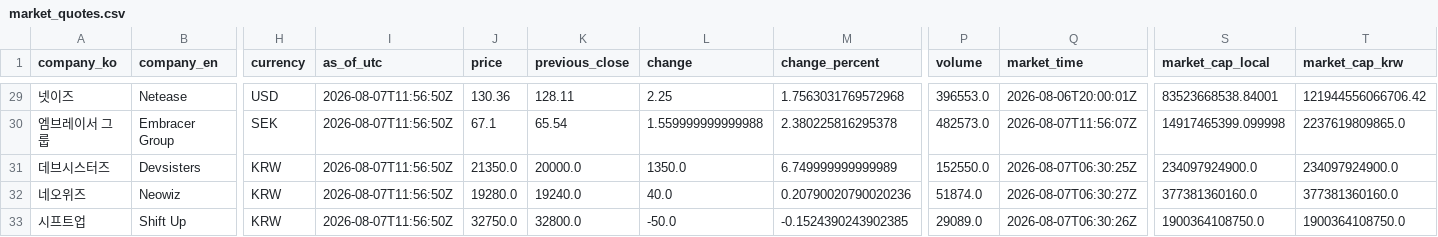
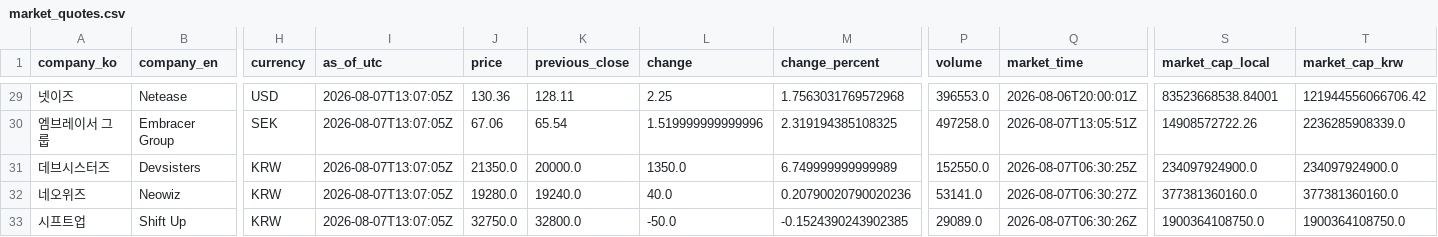
Before and after one commit to NK-rbdautobot/global-game-stock-dashboard, a CSV file: docs/data/market_quotes.csv, drawn as a sheet; only a part is shown, gaps mark what is left out; the diff covers the shown part only; the diff names each change by its address in the sheet, - before the commit and + after, or states it on an @@ line.

```diff
--- a/docs/data/market_quotes.csv
+++ b/docs/data/market_quotes.csv
-I29:I33 (as_of_utc): 2026-08-07T11:56:50Z
+I29:I33 (as_of_utc): 2026-08-07T13:07:05Z
-J30 (price): 67.1
+J30 (price): 67.06
-L30 (change): 1.559999999999988
+L30 (change): 1.519999999999996
-M30 (change_percent): 2.380225816295378
+M30 (change_percent): 2.319194385108325
-P30 (volume): 482573.0
+P30 (volume): 497258.0
-Q30 (market_time): 2026-08-07T11:56:07Z
+Q30 (market_time): 2026-08-07T13:05:51Z
-S30 (market_cap_local): 14917465399.099998
+S30 (market_cap_local): 14908572722.26
-T30 (market_cap_krw): 2237619809865.0
+T30 (market_cap_krw): 2236285908339.0
-P32 (volume): 51874.0
+P32 (volume): 53141.0
```
Also changed, not shown: 34 edited cells elsewhere in this file, 2 other files.
